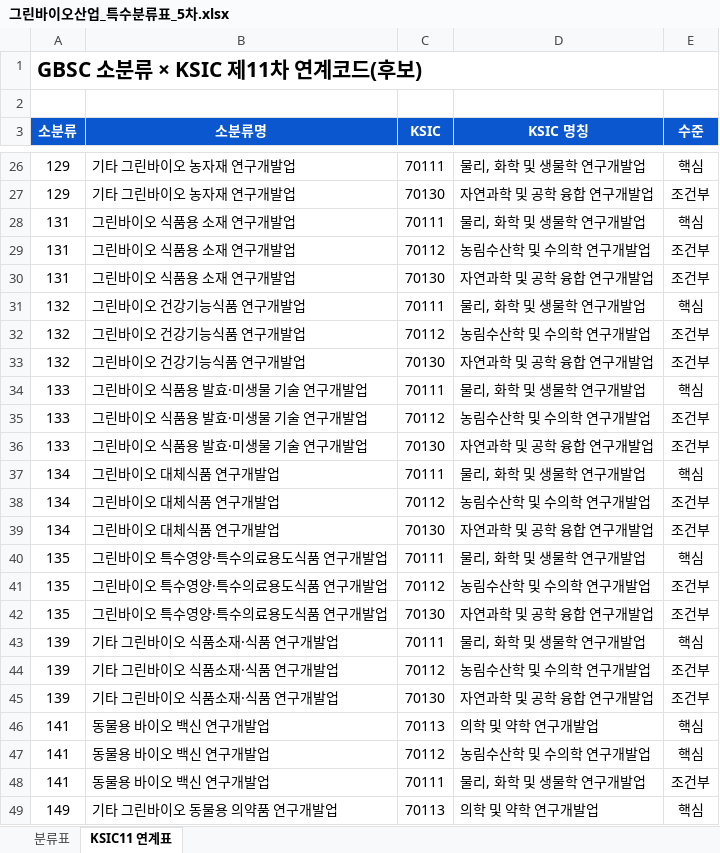
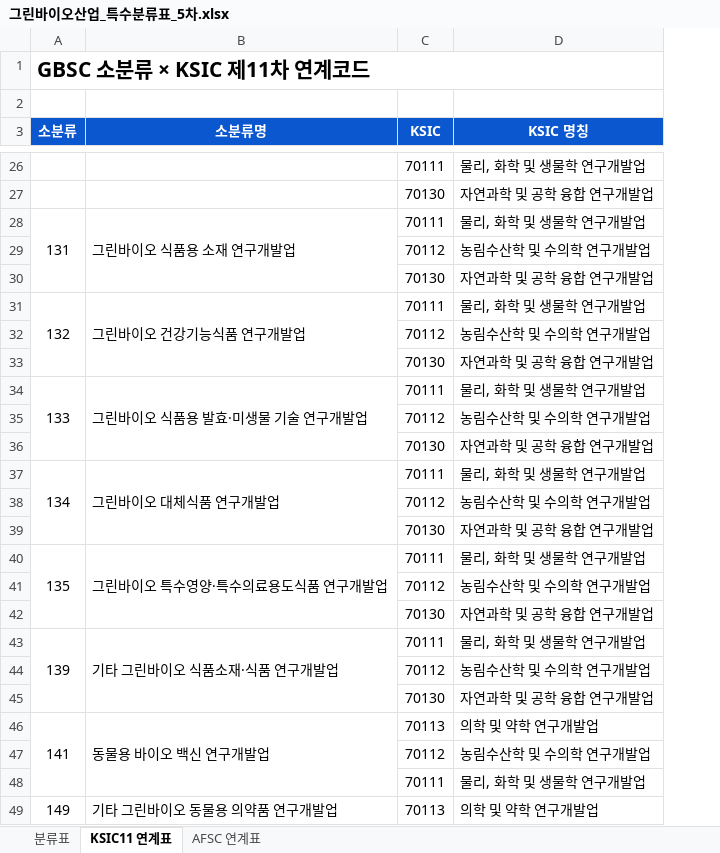
Before and after one commit to eins-going/classification_greenbio, an Excel workbook: xlsx/그린바이오산업_특수분류표_5차.xlsx, sheet KSIC11 연계표, drawn as a sheet; only a part is shown, gaps mark what is left out; values as stored, in another font and other column widths than the file's, no borders; the diff covers the shown part only; the diff names each change by its address in the sheet, - before the commit and + after, or states it on an @@ line.

```diff
--- a/xlsx/그린바이오산업_특수분류표_5차.xlsx (sheet KSIC11 연계표)
+++ b/xlsx/그린바이오산업_특수분류표_5차.xlsx (sheet KSIC11 연계표)
+sheet tab: AFSC 연계표
-column E (수준), rows 26-49: 핵심 | 조건부 | 핵심 | 조건부 | 조건부 | 핵심 | 조건부 | 조건부 | 핵심 | 조건부 | 조건부 | 핵심 | 조건부 | 조건부 | 핵심 | 조건부 | 조건부 | 핵심 | 조건부 | 조건부 | 핵심 | 핵심 | 조건부 | 핵심
-A1 (소분류): GBSC 소분류 × KSIC 제11차 연계코드(후보)
+A1 (소분류): GBSC 소분류 × KSIC 제11차 연계코드
-A26:A27 (소분류): 129
+A26:A27 (소분류): (empty)
-B26:B27 (소분류명): 기타 그린바이오 농자재 연구개발업
+B26:B27 (소분류명): (empty)
+A28:A30 merged
+B28:B30 merged
-A29:A30 (소분류): 131
+A29:A30 (소분류): (empty)
-B29:B30 (소분류명): 그린바이오 식품용 소재 연구개발업
+B29:B30 (소분류명): (empty)
+A31:A33 merged
+B31:B33 merged
-A32:A33 (소분류): 132
+A32:A33 (소분류): (empty)
-B32:B33 (소분류명): 그린바이오 건강기능식품 연구개발업
+B32:B33 (소분류명): (empty)
+A34:A36 merged
+B34:B36 merged
-A35:A36 (소분류): 133
+A35:A36 (소분류): (empty)
-B35:B36 (소분류명): 그린바이오 식품용 발효·미생물 기술 연구개발업
+B35:B36 (소분류명): (empty)
+A37:A39 merged
+B37:B39 merged
-A38:A39 (소분류): 134
+A38:A39 (소분류): (empty)
-B38:B39 (소분류명): 그린바이오 대체식품 연구개발업
+B38:B39 (소분류명): (empty)
+A40:A42 merged
+B40:B42 merged
-A41:A42 (소분류): 135
+A41:A42 (소분류): (empty)
-B41:B42 (소분류명): 그린바이오 특수영양·특수의료용도식품 연구개발업
+B41:B42 (소분류명): (empty)
+A43:A45 merged
+B43:B45 merged
-A44:A45 (소분류): 139
+A44:A45 (소분류): (empty)
-B44:B45 (소분류명): 기타 그린바이오 식품소재·식품 연구개발업
+B44:B45 (소분류명): (empty)
+A46:A48 merged
+B46:B48 merged
-A47:A48 (소분류): 141
+A47:A48 (소분류): (empty)
-B47:B48 (소분류명): 동물용 바이오 백신 연구개발업
+B47:B48 (소분류명): (empty)
+A49:A51 merged
+B49:B51 merged
```
Also changed, not shown: 200 edited cells and merged cells elsewhere in this sheet, sheet 분류표, 8 other files.
